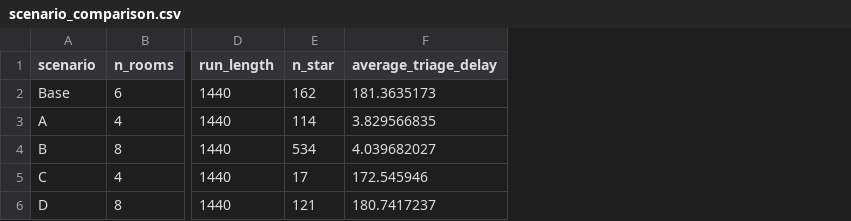
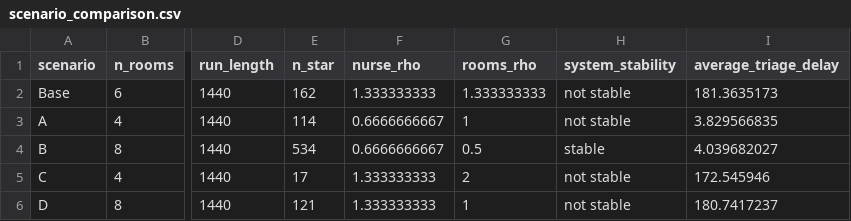
Before and after one commit to sertugser/er-triage-simulation, a CSV file: data/scenario_comparison.csv, drawn as a sheet; only a part is shown, gaps mark what is left out; the diff names each change by its address in the sheet, - before the commit and + after, or states it on an @@ line.

Commit message:
feat: add scenario rho and stability interpretation

```diff
--- a/data/scenario_comparison.csv
+++ b/data/scenario_comparison.csv
+column F (nurse_rho), rows 2-6: 1.333333333 | 0.6666666667 | 0.6666666667 | 1.333333333 | 1.333333333
+column G (rooms_rho), rows 2-6: 1.333333333 | 1 | 0.5 | 2 | 1
+column H (system_stability), rows 2-6: not stable | not stable | stable | not stable | not stable
```
Also changed, not shown: 2 other files.
